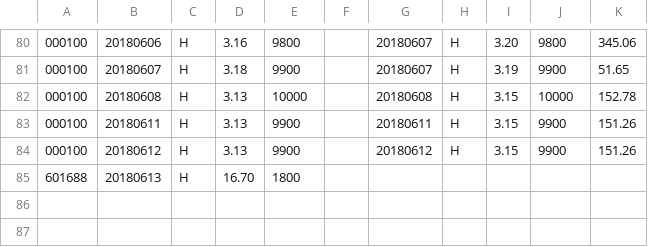
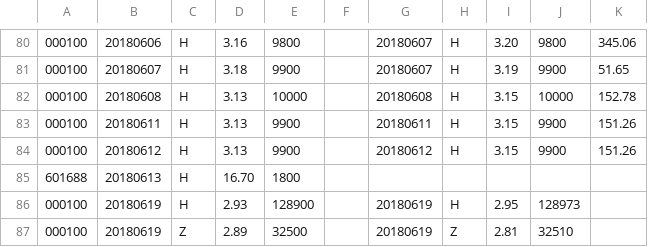
Before and after one commit to q2019/test, a CSV file: test.csv, drawn as a sheet; only a part is shown, gaps mark what is left out.

Commit message:
test.csv

```diff
--- a/test.csv
+++ b/test.csv
@@ -85 +85,3 @@
 601688,20180613,H,16.70,1800,,,,,,
+000100,20180619,H,2.93,128900,,20180619,H,2.95,128973,
+000100,20180619,Z,2.89,32500,,20180619,Z,2.81,32510,
```
